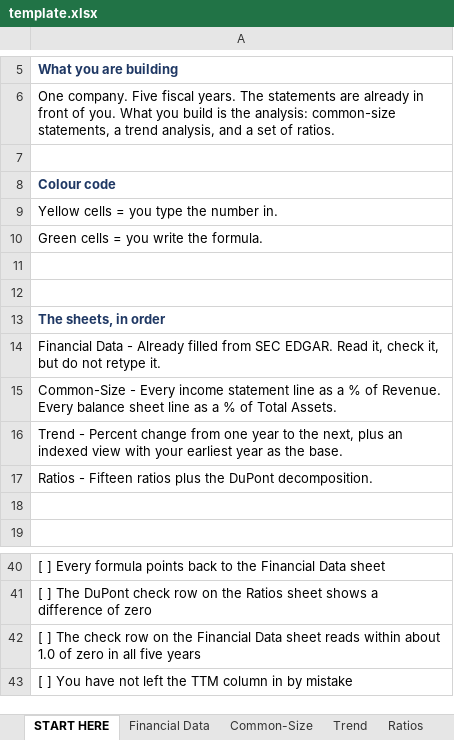
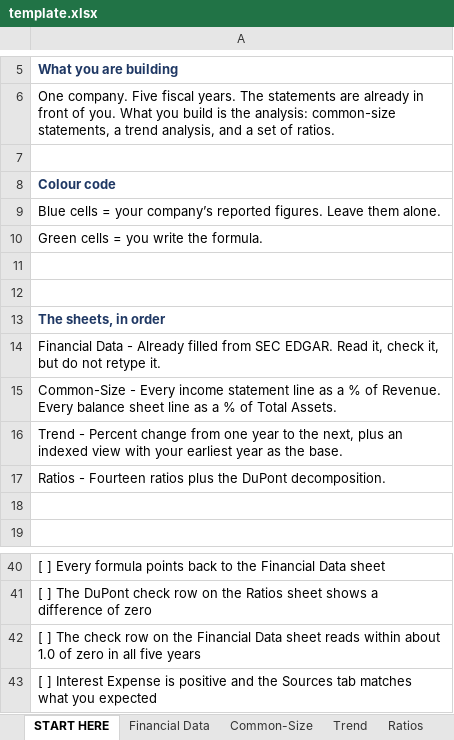
Before and after one commit to fin3750-cell/edgar-query, an Excel workbook: data/template.xlsx, sheet START HERE, drawn as a sheet; only a part is shown, gaps mark what is left out; values as stored, in another font and other column widths than the file's, no borders; the diff names each change by its address in the sheet, - before the commit and + after, or states it on an @@ line.

```diff
--- a/data/template.xlsx (sheet START HERE)
+++ b/data/template.xlsx (sheet START HERE)
-A9: Yellow cells = you type the number in.
+A9: Blue cells = your company’s reported figures. Leave them alone.
-A17: Ratios - Fifteen ratios plus…
+A17: Ratios - Fourteen ratios plus…
-A43: [ ] You have not left the TTM column in by mistake
+A43: [ ] Interest Expense is positive and the Sources tab matches what you expected
```
Also changed, not shown: sheet Financial Data, sheet Ratios, 6 other files.
